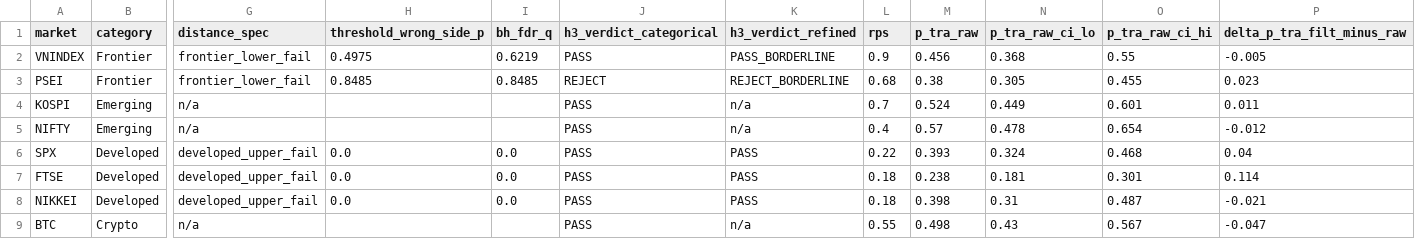
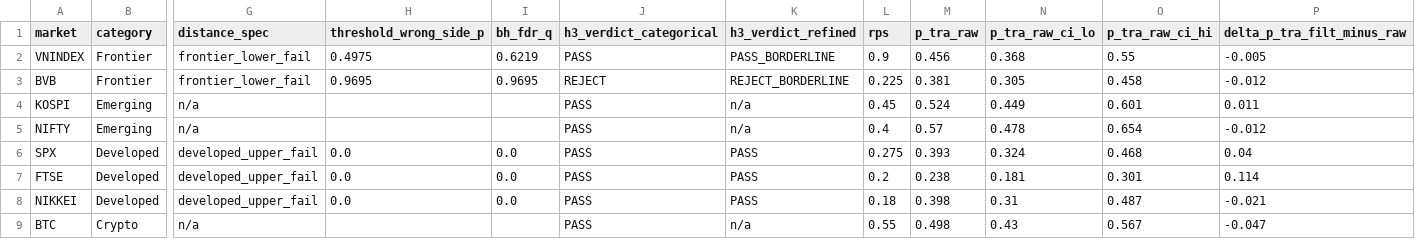
Before and after one commit to 223hoangthai35/entropy-paradox-research, a CSV file: validation/results_v2/h3_refined.csv, drawn as a sheet; only a part is shown, gaps mark what is left out; removed rows and columns are numbered as before the commit, all else as after; rows hold the shown columns only; the diff names each change by its address in the sheet, - before the commit and + after, or states it on an @@ line.

```diff
--- a/validation/results_v2/h3_refined.csv
+++ b/validation/results_v2/h3_refined.csv
-row 3: PSEI | Frontier | frontier_lower_fail | 0.8485 | 0.8485 | REJECT | REJECT_BORDERLINE | 0.68 | 0.38 | 0.305 | 0.455 | 0.023
+row 3: BVB | Frontier | frontier_lower_fail | 0.9695 | 0.9695 | REJECT | REJECT_BORDERLINE | 0.225 | 0.381 | 0.305 | 0.458 | -0.012
-L4 (rps): 0.7
+L4 (rps): 0.45
-L6 (rps): 0.22
+L6 (rps): 0.275
-L7 (rps): 0.18
+L7 (rps): 0.2
```
Also changed, not shown: validation/results_v2/h4_block_permutation.csv, validation/results_v2/h5_refined.csv, 44 other files.
